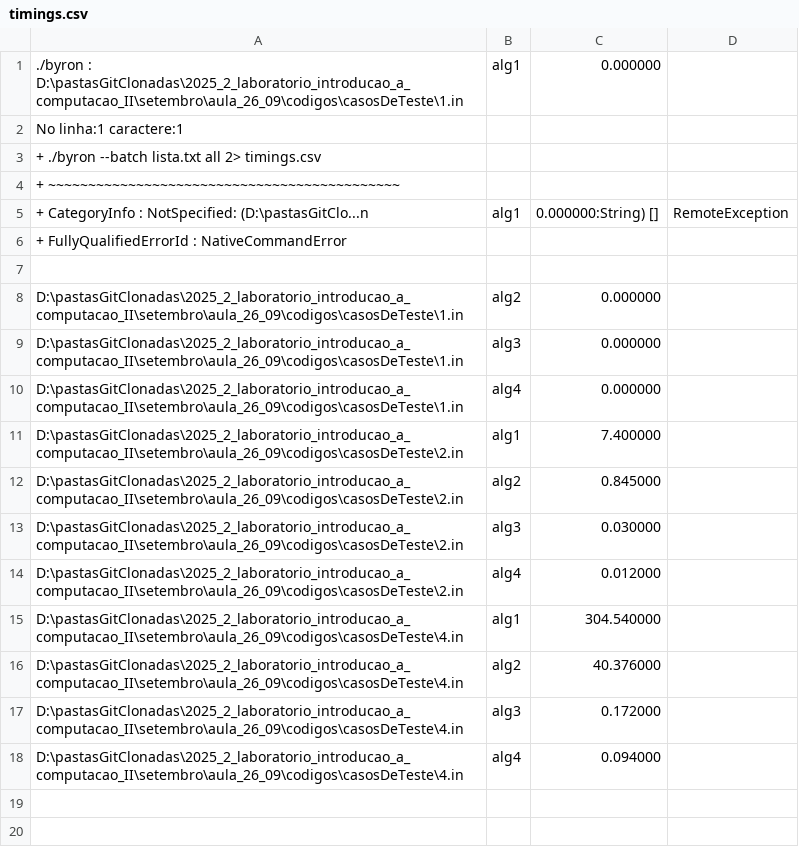
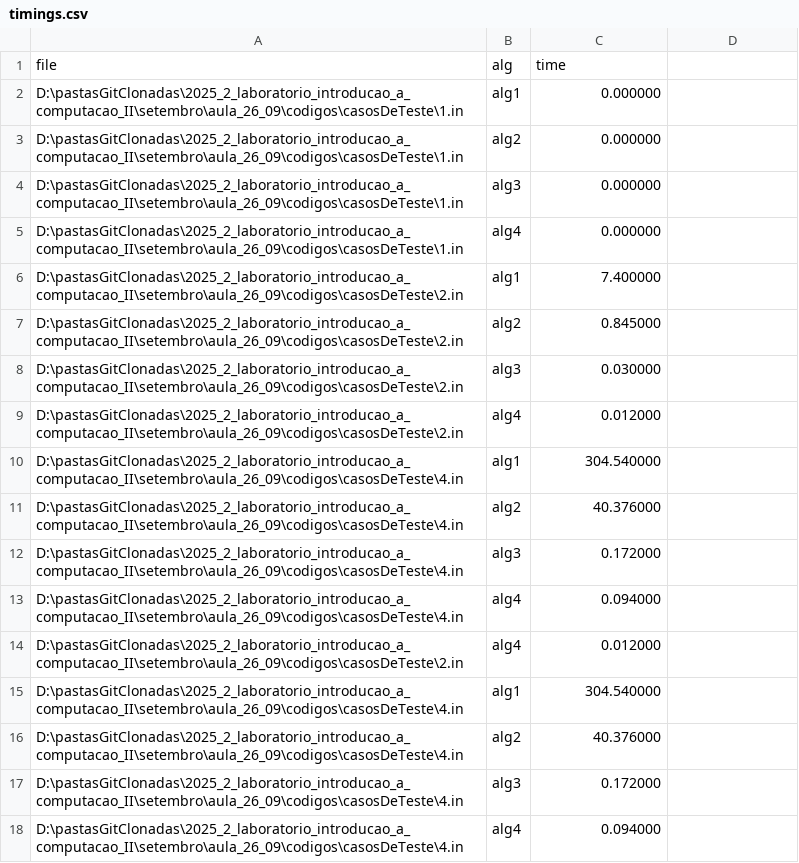
Before and after one commit to davigdomingues/2025_2_laboratorio_introducao_a_computacao_II, a CSV file: setembro/aula_26_09/codigos/timings.csv, drawn as a sheet; removed rows and columns are numbered as before the commit, all else as after; the diff names each change by its address in the sheet, - before the commit and + after, or states it on an @@ line.

Commit message:
Correção de leitura de CSV, pela extensão CSVLint do VsCode.

```diff
--- a/setembro/aula_26_09/codigos/timings.csv
+++ b/setembro/aula_26_09/codigos/timings.csv
+row 1: file | alg | time
-A2: ./byron : D:\pastasGitClonadas\2025_2_laboratorio_introducao_a_computacao_II\setembro\aula_26_09\codigos\casosDeTeste\1.in
+A2: D:\pastasGitClonadas\2025_2_laboratorio_introducao_a_computacao_II\setembro\aula_26_09\codigos\casosDeTeste\1.in
-row 2: No linha:1 caractere:1
-row 3: + ./byron --batch lista.txt all 2> timings.csv
-row 4: + ~~~~~~~~~~~~~~~~~~~~~~~~~~~~~~~~~~~~~~~~~~~~
-row 5: + CategoryInfo : NotSpecified: (D:\pastasGitClo...n | alg1 | 0.000000:String) [] | RemoteException
-row 6: + FullyQualifiedErrorId : NativeCommandError
-row 7: (empty)
+row 9: D:\pastasGitClonadas\2025_2_laboratorio_introducao_a_computacao_II\setembro\aula_26_09\codigos\casosDeTeste\2.in | alg4 | 0.012000
+row 10: D:\pastasGitClonadas\2025_2_laboratorio_introducao_a_computacao_II\setembro\aula_26_09\codigos\casosDeTeste\4.in | alg1 | 304.540000
+row 11: D:\pastasGitClonadas\2025_2_laboratorio_introducao_a_computacao_II\setembro\aula_26_09\codigos\casosDeTeste\4.in | alg2 | 40.376000
+row 12: D:\pastasGitClonadas\2025_2_laboratorio_introducao_a_computacao_II\setembro\aula_26_09\codigos\casosDeTeste\4.in | alg3 | 0.172000
+row 13: D:\pastasGitClonadas\2025_2_laboratorio_introducao_a_computacao_II\setembro\aula_26_09\codigos\casosDeTeste\4.in | alg4 | 0.094000
```
